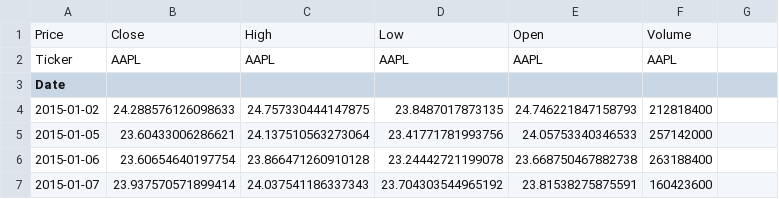
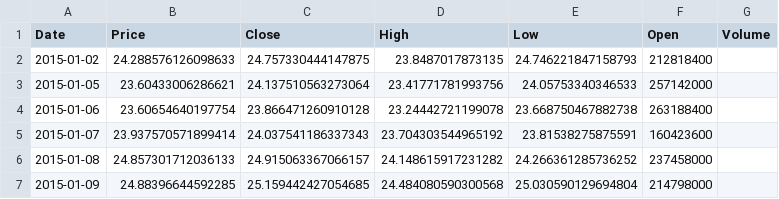
Before and after one commit to codewithgabriel/The-Prophesy, a CSV file: dataset/aapl.csv, drawn as a sheet; only a part is shown; the shorter side is filled out with more unchanged rows.

```diff
--- a/dataset/aapl.csv
+++ b/dataset/aapl.csv
@@ -1,4 +1,2 @@
-Price,Close,High,Low,Open,Volume
-Ticker,AAPL,AAPL,AAPL,AAPL,AAPL
-Date,,,,,
+Date,Price,Close,High,Low,Open,Volume
 2015-01-02,24.288576126098633,24.757330444147875,23.8487017873135,24.746221847158793,212818400
```
Also changed, not shown: 3 other files.
